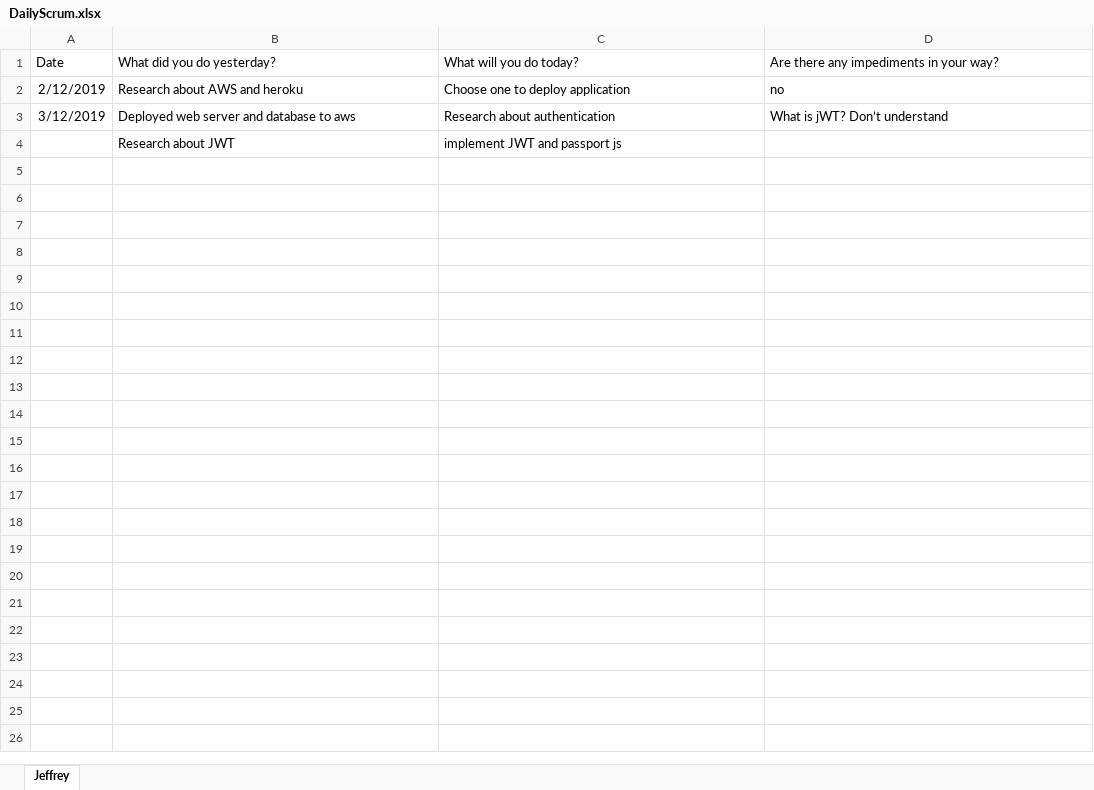
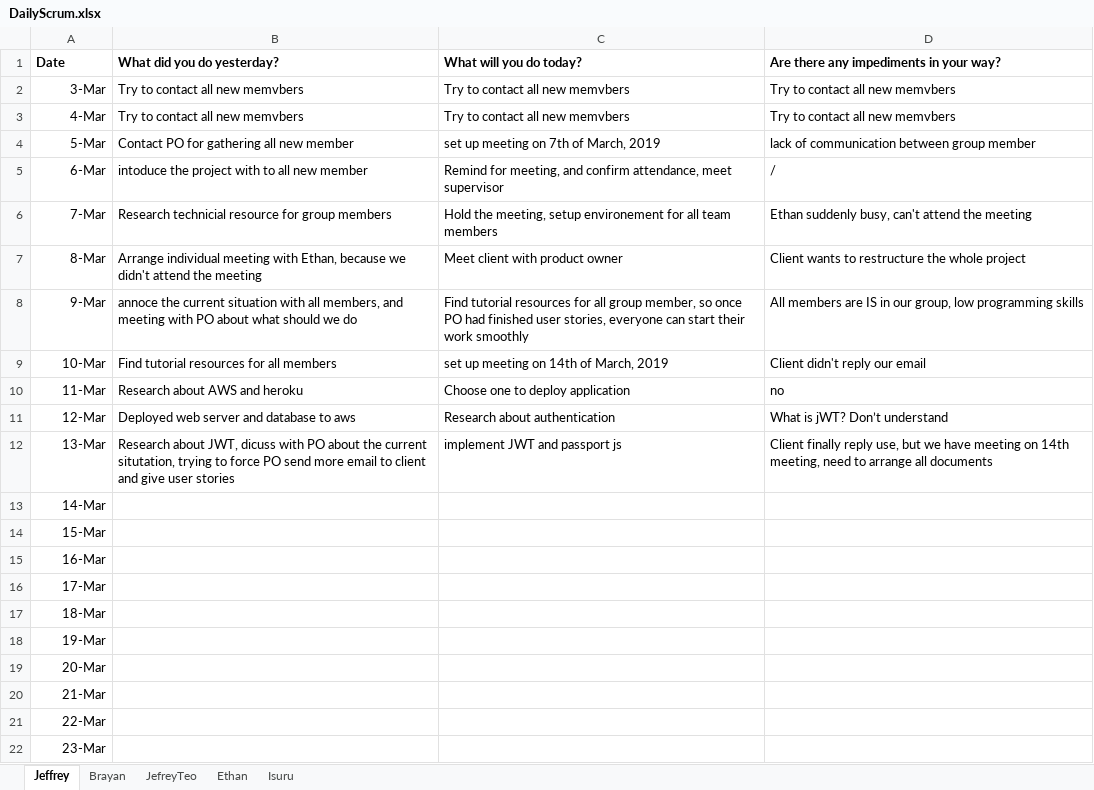
Before and after one commit to brayansong/2018-Capstone-QUT-Foundry, an Excel workbook: Docs/Diagrams/DailyScrum.xlsx, sheet Jeffrey, drawn as a sheet; values as stored, in another font and other column widths than the file's, no borders; removed rows and columns are numbered as before the commit, all else as after; the diff names each change by its address in the sheet, - before the commit and + after, or states it on an @@ line.

```diff
--- a/Docs/Diagrams/DailyScrum.xlsx (sheet Jeffrey)
+++ b/Docs/Diagrams/DailyScrum.xlsx (sheet Jeffrey)
+sheet tab: Brayan
+sheet tab: JefreyTeo
+sheet tab: Ethan
+sheet tab: Isuru
-A1:D1 bold: off
+A1:D1 bold: on
+row 2: 3-Mar | Try to contact all new memvbers | Try to contact all new memvbers | Try to contact all new memvbers
+row 3: 4-Mar | Try to contact all new memvbers | Try to contact all new memvbers | Try to contact all new memvbers
+row 4: 5-Mar | Contact PO for gathering all new member | set up meeting on 7th of March, 2019 | lack of communication between group member
+row 5: 6-Mar | intoduce the project with to all new member | Remind for meeting, and confirm attendance, meet supervisor | /
+row 6: 7-Mar | Research technicial resource for group members | Hold the meeting, setup environement for all team members | Ethan suddenly busy, can't attend the meeting
+row 7: 8-Mar | Arrange individual meeting with Ethan, because we didn't attend the meeting | Meet client with product owner | Client wants to restructure the whole project
+row 8: 9-Mar | annoce the current situation with all members, and meeting with PO about what should we do | Find tutorial resources for all group member, so once PO had finished user stories, everyone can start their work smoothly | All members are IS in our group, low programming skills
+row 9: 10-Mar | Find tutorial resources for all members | set up meeting on 14th of March, 2019 | Client didn't reply our email
-A10 (Date): 2/12/2019
+A10 (Date): 11-Mar
-A11 (Date): 3/12/2019
+A11 (Date): 12-Mar
-row 4:  | Research about JWT | implement JWT and passport js
+row 12: 13-Mar | Research about JWT, dicuss with PO about the current situtation, trying to force PO send more email to client and give user stories | implement JWT and passport js | Client finally reply use, but we have meeting on 14th meeting, need to arrange all documents
+row 13: 14-Mar
+row 14: 15-Mar
+row 15: 16-Mar
+row 16: 17-Mar
+row 17: 18-Mar
+row 18: 19-Mar
+row 19: 20-Mar
+row 20: 21-Mar
+row 21: 22-Mar
+row 22: 23-Mar
```
Also changed, not shown: 31 other files.
